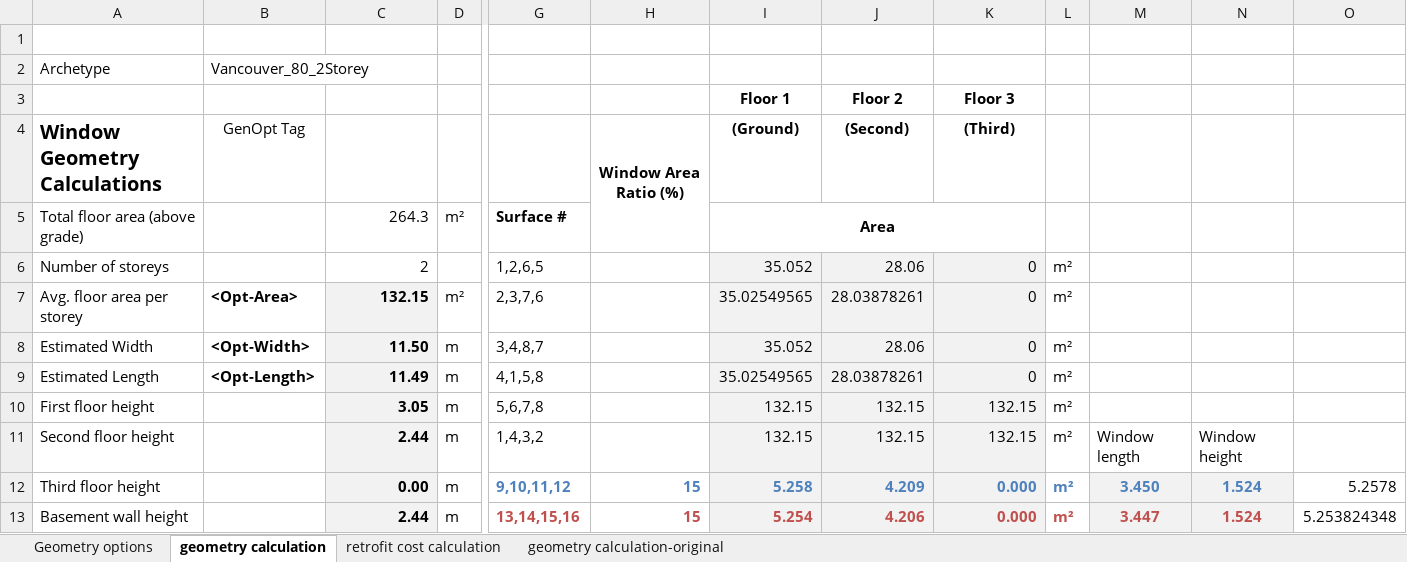
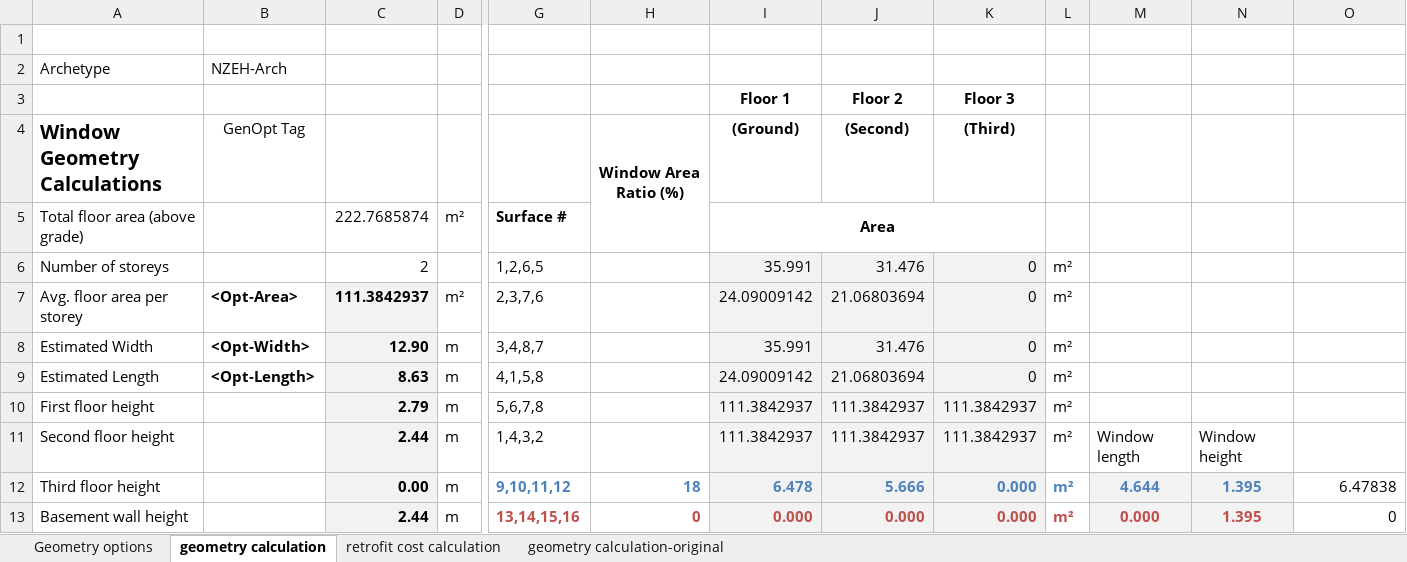
Before and after one commit to NRCan-IETS-CE-O-HBC/HousingModels, an Excel workbook: OptFramework/GenericHome-2st-garage/model_geometry_with_garage.xlsx, sheet geometry calculation, drawn as a sheet; only a part is shown, gaps mark what is left out; values as stored, in another font and other column widths than the file's, no borders; conditional formats not drawn; the diff covers the shown part only; the diff names each change by its address in the sheet, - before the commit and + after, or states it on an @@ line.

Commit message:
replacing spreadsheet with one that includes the garage geometry tags

```diff
--- a/OptFramework/GenericHome-2st-garage/model_geometry_with_garage.xlsx (sheet geometry calculation)
+++ b/OptFramework/GenericHome-2st-garage/model_geometry_with_garage.xlsx (sheet geometry calculation)
-B2: Vancouver_80_2Storey
+B2: NZEH-Arch
-C5: 264.3
+C5: 222.7685874
-I6: 35.052
+I6: 35.991
-J6: 28.06
+J6: 31.476
-C7: 132.15
+C7: 111.3842937
-I7: 35.02549565
+I7: 24.09009142
-J7: 28.03878261
+J7: 21.06803694
-C8: 11.50
+C8: 12.90
-I8: 35.052
+I8: 35.991
-J8: 28.06
+J8: 31.476
-C9: 11.49
+C9: 8.63
-I9: 35.02549565
+I9: 24.09009142
-J9: 28.03878261
+J9: 21.06803694
-C10: 3.05
+C10: 2.79
-I10:I11: 132.15
+I10:I11: 111.3842937
-J10:J11: 132.15
+J10:J11: 111.3842937
-K10:K11: 132.15
+K10:K11: 111.3842937
-H12: 15
+H12: 18
-I12: 5.258
+I12: 6.478
-J12: 4.209
+J12: 5.666
-M12: 3.450
+M12: 4.644
-N12:N13: 1.524
+N12:N13: 1.395
-O12: 5.2578
+O12: 6.47838
-H13: 15
+H13: 0
-I13: 5.254
+I13: 0.000
-J13: 4.206
+J13: 0.000
-M13: 3.447
+M13: 0.000
-O13: 5.253824348
+O13: 0
```
Also changed, not shown: 12 added rows, 8 removed rows, 121 edited cells, cell formats and merged cells elsewhere in this sheet, sheet Geometry options, sheet retrofit cost calculation, formulas that keep their value.
